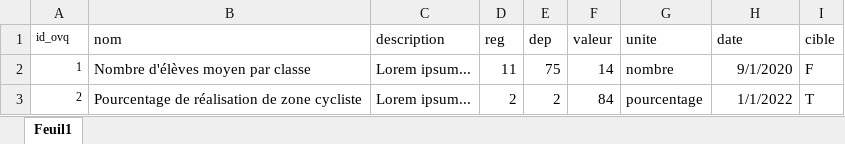
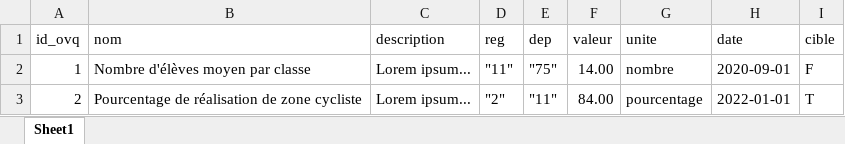
Before and after one commit to geoffreyaldebert/test-schema-ovq, an Excel workbook: exemple-valide.xlsx, sheet Sheet1, drawn as a sheet; values as stored, in another font and other column widths than the file's, no borders; the diff names each change by its address in the sheet, - before the commit and + after, or states it on an @@ line.

```diff
--- a/exemple-valide.xlsx (sheet Sheet1)
+++ b/exemple-valide.xlsx (sheet Sheet1)
-sheet tab: Feuil1
+sheet tab: Sheet1
@@ A1:A3 text size: larger @@
-D2 (reg): 11
+D2 (reg): "11"
-E2 (dep): 75
+E2 (dep): "75"
-F2 (valeur): 14
+F2 (valeur): 14.00
-H2 (date): 9/1/2020
+H2 (date): 2020-09-01
-D3 (reg): 2
+D3 (reg): "2"
-E3 (dep): 2
+E3 (dep): "11"
-F3 (valeur): 84
+F3 (valeur): 84.00
-H3 (date): 1/1/2022
+H3 (date): 2022-01-01
```
Also changed, not shown: 2 other files.
